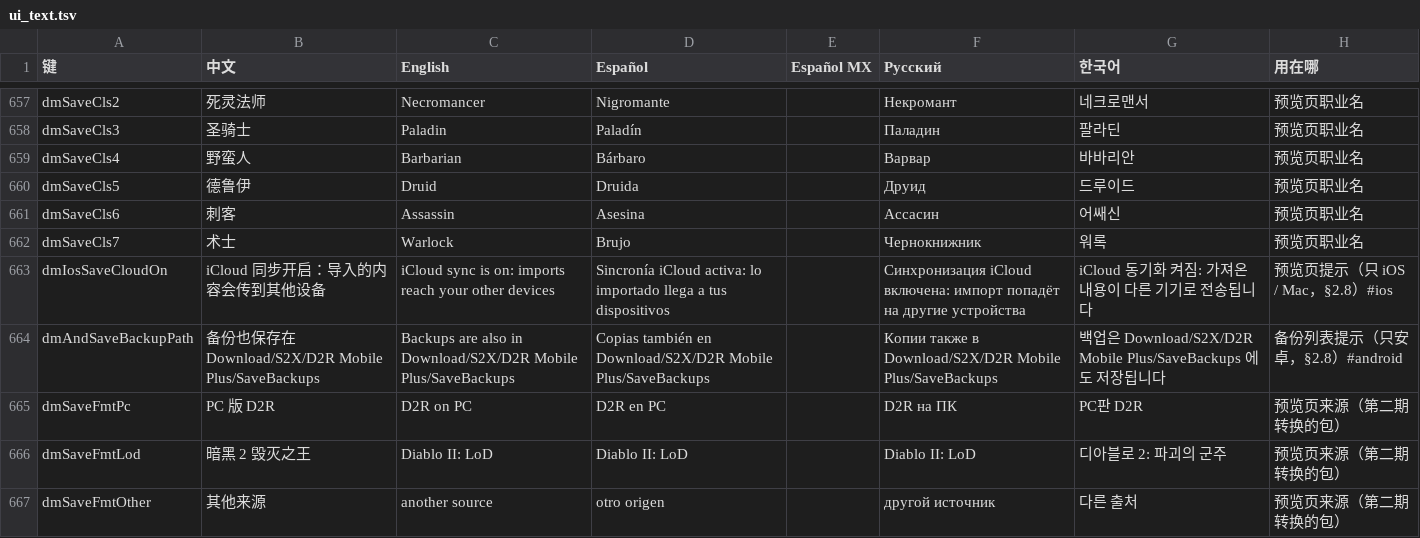
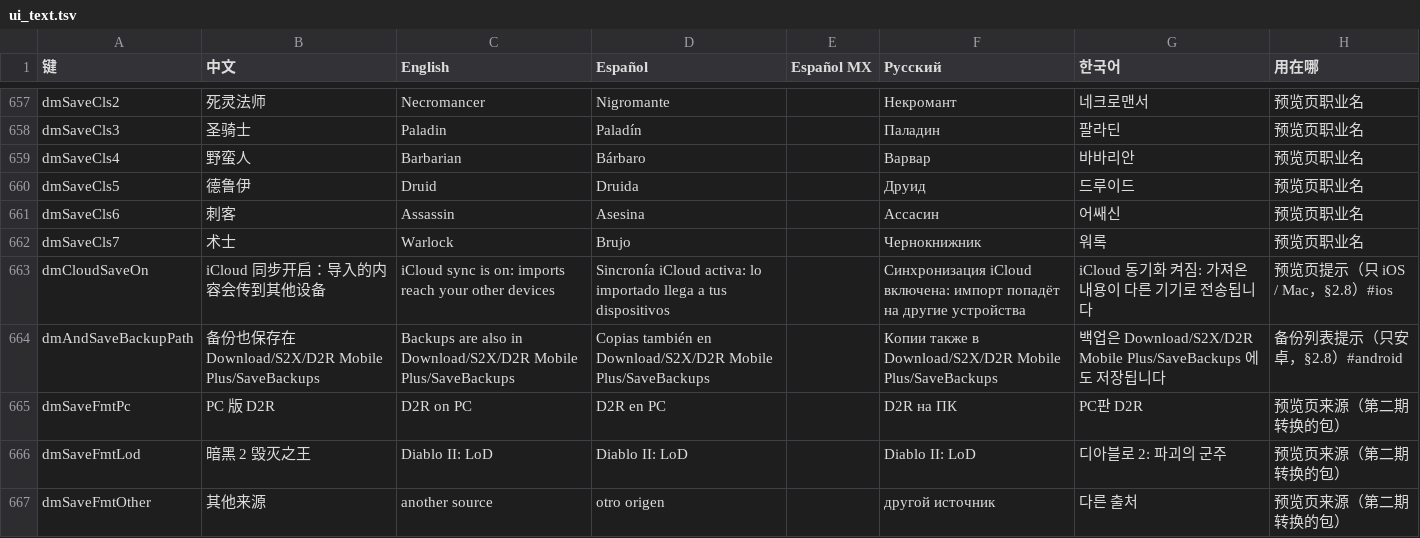
Before and after one commit to augustxxx-debug/d2r-mobile-plus, a TSV file: dm/i18n/ui_text.tsv, drawn as a sheet; only a part is shown, gaps mark what is left out.

```diff
--- a/dm/i18n/ui_text.tsv
+++ b/dm/i18n/ui_text.tsv
@@ -662,3 +662,3 @@ dmSaveCls6	刺客	Assassin	Asesina		Ассасин	어쌔신	预览页职业名
 dmSaveCls7	术士	Warlock	Brujo		Чернокнижник	워록	预览页职业名
-dmIosSaveCloudOn	iCloud 同步开启：导入的内容会传到其他设备	iCloud sync is on: imports reach your other devices	Sincronía iCloud activa: lo importado llega a tus dispositivos		Синхронизация iCloud включена: импорт попадёт на другие устройства	iCloud 동기화 켜짐: 가져온 내용이 다른 기기로 전송됩니다	预览页提示（只 iOS / Mac，§2.8）#ios
+dmCloudSaveOn	iCloud 同步开启：导入的内容会传到其他设备	iCloud sync is on: imports reach your other devices	Sincronía iCloud activa: lo importado llega a tus dispositivos		Синхронизация iCloud включена: импорт попадёт на другие устройства	iCloud 동기화 켜짐: 가져온 내용이 다른 기기로 전송됩니다	预览页提示（只 iOS / Mac，§2.8）#ios
 dmAndSaveBackupPath	备份也保存在 Download/S2X/D2R Mobile Plus/SaveBackups	Backups are also in Download/S2X/D2R Mobile Plus/SaveBackups	Copias también en Download/S2X/D2R Mobile Plus/SaveBackups		Копии также в Download/S2X/D2R Mobile Plus/SaveBackups	백업은 Download/S2X/D2R Mobile Plus/SaveBackups 에도 저장됩니다	备份列表提示（只安卓，§2.8）#android
```
Also changed, not shown: 2 other files.
